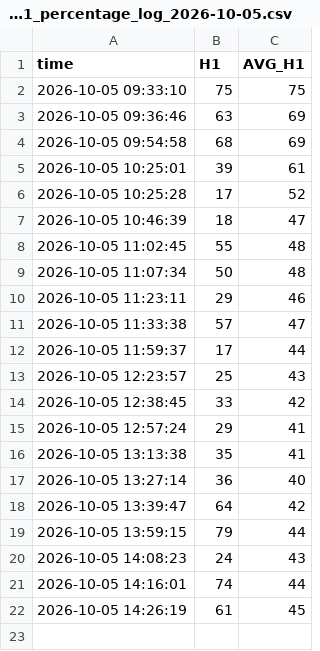
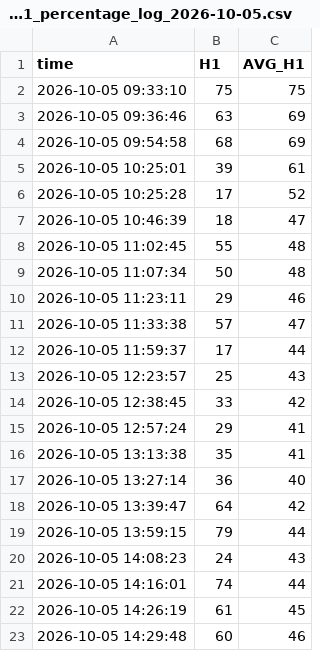
Before and after one commit to dotstrendline/SpreadSheet, a CSV file: data/H1_avg/nifty_h1_percentage_log_2026-10-05.csv, drawn as a sheet; the diff names each change by its address in the sheet, - before the commit and + after, or states it on an @@ line.

```diff
--- a/data/H1_avg/nifty_h1_percentage_log_2026-10-05.csv
+++ b/data/H1_avg/nifty_h1_percentage_log_2026-10-05.csv
+row 23: 2026-10-05 14:29:48 | 60 | 46
```
Also changed, not shown: data/option_ltp/option_ltp_2026-10-05.csv, data/option_score/option_score_2026-10-05.csv.
